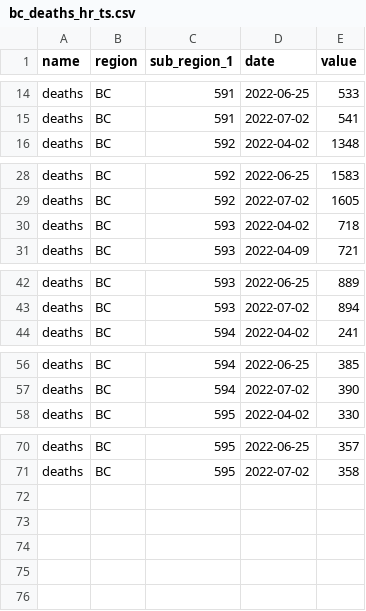
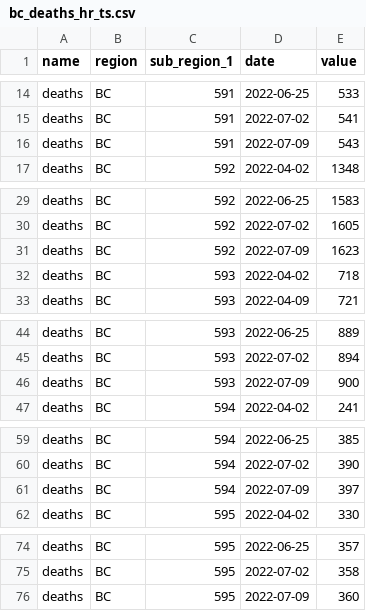
Before and after one commit to ccodwg/CovidTimelineCanada, a CSV file: raw_data/active_cumul/bc/bc_deaths_hr_ts.csv, drawn as a sheet; only a part is shown, gaps mark what is left out.

```diff
--- a/raw_data/active_cumul/bc/bc_deaths_hr_ts.csv
+++ b/raw_data/active_cumul/bc/bc_deaths_hr_ts.csv
@@ -15,2 +15,3 @@
 "deaths","BC","591","2022-07-02",541
+"deaths","BC","591","2022-07-09",543
 "deaths","BC","592","2022-04-02",1348
@@ -29,2 +30,3 @@
 "deaths","BC","592","2022-07-02",1605
+"deaths","BC","592","2022-07-09",1623
 "deaths","BC","593","2022-04-02",718
@@ -43,2 +45,3 @@
 "deaths","BC","593","2022-07-02",894
+"deaths","BC","593","2022-07-09",900
 "deaths","BC","594","2022-04-02",241
@@ -57,2 +60,3 @@
 "deaths","BC","594","2022-07-02",390
+"deaths","BC","594","2022-07-09",397
 "deaths","BC","595","2022-04-02",330
@@ -71 +75,2 @@
 "deaths","BC","595","2022-07-02",358
+"deaths","BC","595","2022-07-09",360
```
Also changed, not shown: data/pt/cases_pt.csv, data/pt/deaths_pt.csv, 10 other files.
